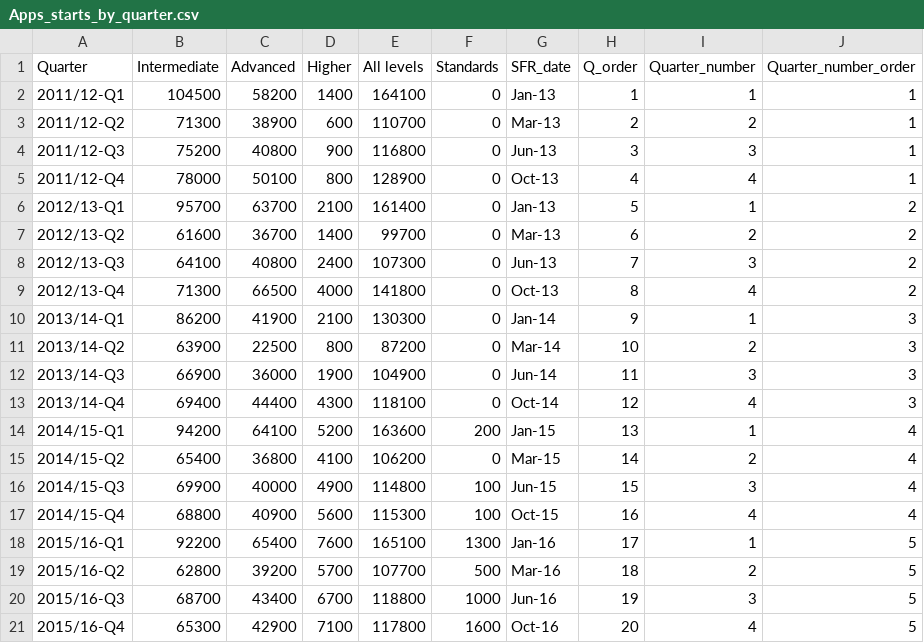
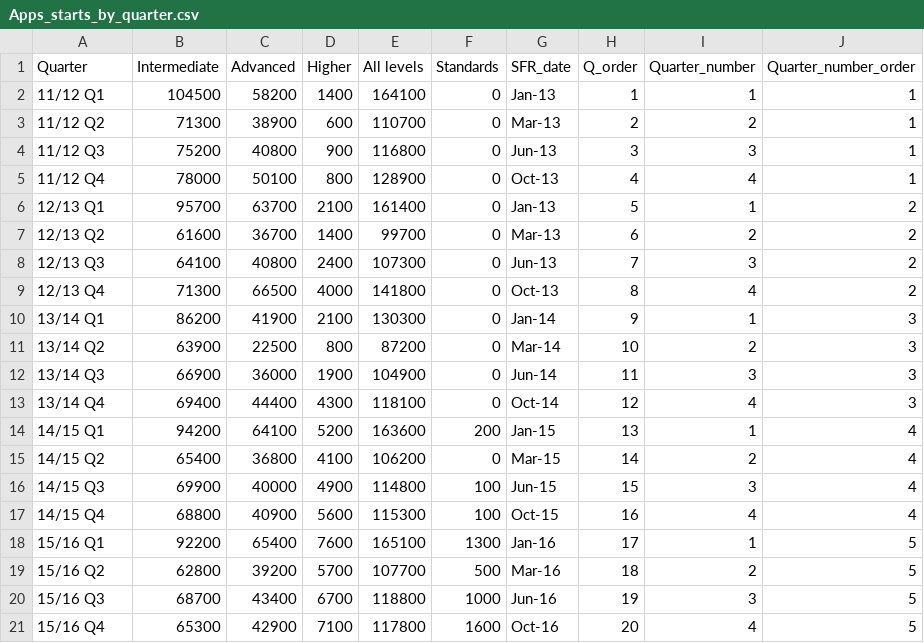
Before and after one commit to DaveBartholomew/Apps_quarter, a CSV file: Apps_starts_by_quarter.csv, drawn as a sheet.

Commit message:
Update Apps_starts_by_quarter.csv

```diff
--- a/Apps_starts_by_quarter.csv
+++ b/Apps_starts_by_quarter.csv
@@ -1,21 +1,21 @@
 Quarter,Intermediate,Advanced,Higher,All levels,Standards,SFR_date,Q_order,Quarter_number,Quarter_number_order
-2011/12-Q1,104500,58200,1400,164100,0,Jan-13,1,1,1
-2011/12-Q2 ,71300,38900,600,110700,0,Mar-13,2,2,1
-2011/12-Q3,75200,40800,900,116800,0,Jun-13,3,3,1
-2011/12-Q4,78000,50100,800,128900,0,Oct-13,4,4,1
-2012/13-Q1,95700,63700,2100,161400,0,Jan-13,5,1,2
-2012/13-Q2,61600,36700,1400,99700,0,Mar-13,6,2,2
-2012/13-Q3,64100,40800,2400,107300,0,Jun-13,7,3,2
-2012/13-Q4,71300,66500,4000,141800,0,Oct-13,8,4,2
-2013/14-Q1,86200,41900,2100,130300,0,Jan-14,9,1,3
-2013/14-Q2 ,63900,22500,800,87200,0,Mar-14,10,2,3
-2013/14-Q3,66900,36000,1900,104900,0,Jun-14,11,3,3
-2013/14-Q4,69400,44400,4300,118100,0,Oct-14,12,4,3
-2014/15-Q1,94200,64100,5200,163600,200,Jan-15,13,1,4
-2014/15-Q2,65400,36800,4100,106200,0,Mar-15,14,2,4
-2014/15-Q3,69900,40000,4900,114800,100,Jun-15,15,3,4
-2014/15-Q4,68800,40900,5600,115300,100,Oct-15,16,4,4
-2015/16-Q1,92200,65400,7600,165100,1300,Jan-16,17,1,5
-2015/16-Q2,62800,39200,5700,107700,500,Mar-16,18,2,5
-2015/16-Q3,68700,43400,6700,118800,1000,Jun-16,19,3,5
-2015/16-Q4,65300,42900,7100,117800,1600,Oct-16,20,4,5
+11/12 Q1,104500,58200,1400,164100,0,Jan-13,1,1,1
+11/12 Q2 ,71300,38900,600,110700,0,Mar-13,2,2,1
+11/12 Q3,75200,40800,900,116800,0,Jun-13,3,3,1
+11/12 Q4,78000,50100,800,128900,0,Oct-13,4,4,1
+12/13 Q1,95700,63700,2100,161400,0,Jan-13,5,1,2
+12/13 Q2,61600,36700,1400,99700,0,Mar-13,6,2,2
+12/13 Q3,64100,40800,2400,107300,0,Jun-13,7,3,2
+12/13 Q4,71300,66500,4000,141800,0,Oct-13,8,4,2
+13/14 Q1,86200,41900,2100,130300,0,Jan-14,9,1,3
+13/14 Q2 ,63900,22500,800,87200,0,Mar-14,10,2,3
+13/14 Q3,66900,36000,1900,104900,0,Jun-14,11,3,3
+13/14 Q4,69400,44400,4300,118100,0,Oct-14,12,4,3
+14/15 Q1,94200,64100,5200,163600,200,Jan-15,13,1,4
+14/15 Q2,65400,36800,4100,106200,0,Mar-15,14,2,4
+14/15 Q3,69900,40000,4900,114800,100,Jun-15,15,3,4
+14/15 Q4,68800,40900,5600,115300,100,Oct-15,16,4,4
+15/16 Q1,92200,65400,7600,165100,1300,Jan-16,17,1,5
+15/16 Q2,62800,39200,5700,107700,500,Mar-16,18,2,5
+15/16 Q3,68700,43400,6700,118800,1000,Jun-16,19,3,5
+15/16 Q4,65300,42900,7100,117800,1600,Oct-16,20,4,5
```
